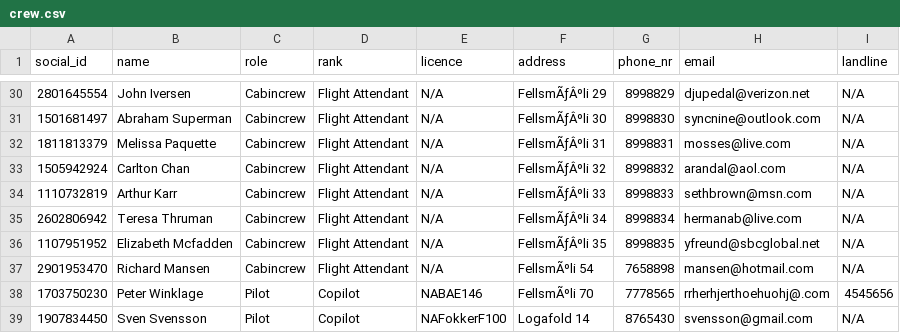
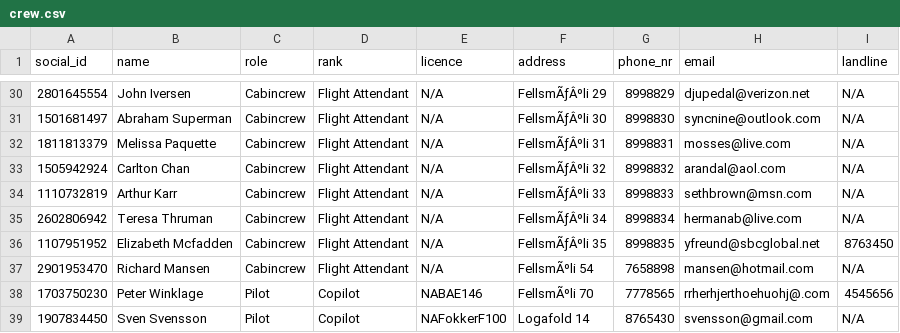
Before and after one commit to LarusThor/NaN-Air-Verklegt-1, a CSV file: files/crew.csv, drawn as a sheet; only a part is shown, gaps mark what is left out.

```diff
--- a/files/crew.csv
+++ b/files/crew.csv
@@ -35,3 +35,3 @@ social_id,name,role,rank,licence,address,phone_nr,email,landline
 2602806942,Teresa Thruman,Cabincrew,Flight Attendant,N/A,FellsmÃƒÂºli 34,8998834,hermanab@live.com,N/A
-1107951952,Elizabeth Mcfadden,Cabincrew,Flight Attendant,N/A,FellsmÃƒÂºli 35,8998835,yfreund@sbcglobal.net,N/A
+1107951952,Elizabeth Mcfadden,Cabincrew,Flight Attendant,N/A,FellsmÃƒÂºli 35,8998835,yfreund@sbcglobal.net,8763450
 2901953470,Richard Mansen,Cabincrew,Flight Attendant,N/A,FellsmÃºli 54,7658898,mansen@hotmail.com,N/A
```
Also changed, not shown: 2 other files.
